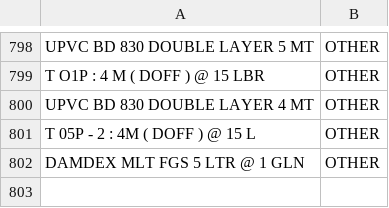
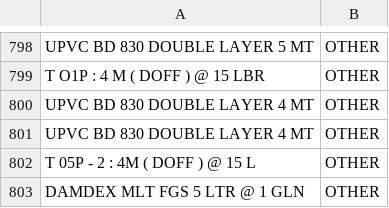
Before and after one commit to YodiPratama/DashboardSalesPerforma, a CSV file: KategoriItem.csv, drawn as a sheet; only a part is shown, gaps mark what is left out; the diff names each change by its address in the sheet, - before the commit and + after, or states it on an @@ line.

```diff
--- a/KategoriItem.csv
+++ b/KategoriItem.csv
+row 801: UPVC BD 830 DOUBLE LAYER 4 MT | OTHER
```
